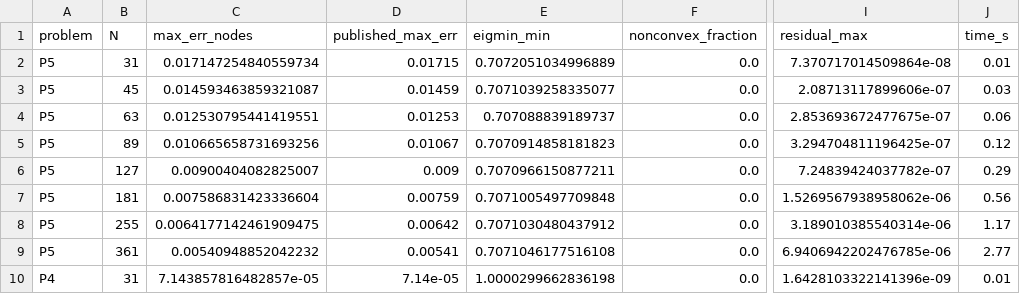
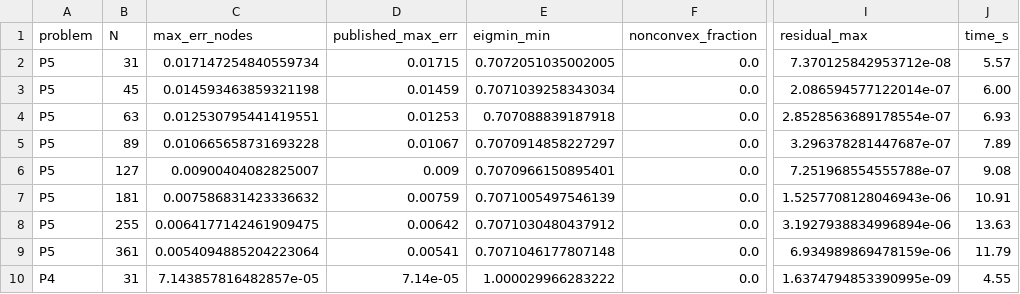
Before and after one commit to jczhang02/maesolvers, a CSV file: benchmarks/fd_poisson_sequence.csv, drawn as a sheet; only a part is shown, gaps mark what is left out; the diff covers the shown part only; the diff names each change by its address in the sheet, - before the commit and + after, or states it on an @@ line.

```diff
--- a/benchmarks/fd_poisson_sequence.csv
+++ b/benchmarks/fd_poisson_sequence.csv
-E2 (eigmin_min): 0.7072051034996889
+E2 (eigmin_min): 0.7072051035002005
-I2 (residual_max): 7.370717014509864e-08
+I2 (residual_max): 7.370125842953712e-08
-J2 (time_s): 0.01
+J2 (time_s): 5.57
-C3 (max_err_nodes): 0.014593463859321087
+C3 (max_err_nodes): 0.014593463859321198
-E3 (eigmin_min): 0.7071039258335077
+E3 (eigmin_min): 0.7071039258343034
-I3 (residual_max): 2.08713117899606e-07
+I3 (residual_max): 2.086594577122014e-07
-J3 (time_s): 0.03
+J3 (time_s): 6.00
-E4 (eigmin_min): 0.707088839189737
+E4 (eigmin_min): 0.707088839187918
-I4 (residual_max): 2.853693672477675e-07
+I4 (residual_max): 2.8528563689178554e-07
-J4 (time_s): 0.06
+J4 (time_s): 6.93
-C5 (max_err_nodes): 0.010665658731693256
+C5 (max_err_nodes): 0.010665658731693228
-E5 (eigmin_min): 0.7070914858181823
+E5 (eigmin_min): 0.7070914858227297
-I5 (residual_max): 3.294704811196425e-07
+I5 (residual_max): 3.296378281447687e-07
-J5 (time_s): 0.12
+J5 (time_s): 7.89
-E6 (eigmin_min): 0.7070966150877211
+E6 (eigmin_min): 0.7070966150895401
-I6 (residual_max): 7.24839424037782e-07
+I6 (residual_max): 7.251968554555788e-07
-J6 (time_s): 0.29
+J6 (time_s): 9.08
-C7 (max_err_nodes): 0.007586831423336604
+C7 (max_err_nodes): 0.007586831423336632
-E7 (eigmin_min): 0.7071005497709848
+E7 (eigmin_min): 0.7071005497546139
-I7 (residual_max): 1.5269567938958062e-06
+I7 (residual_max): 1.5257708128046943e-06
-J7 (time_s): 0.56
+J7 (time_s): 10.91
-I8 (residual_max): 3.189010385540314e-06
+I8 (residual_max): 3.1927938834996894e-06
-J8 (time_s): 1.17
+J8 (time_s): 13.63
-C9 (max_err_nodes): 0.00540948852042232
+C9 (max_err_nodes): 0.0054094885204223064
-E9 (eigmin_min): 0.7071046177516108
+E9 (eigmin_min): 0.7071046177807148
-I9 (residual_max): 6.9406942202476785e-06
+I9 (residual_max): 6.934989869478159e-06
-J9 (time_s): 2.77
+J9 (time_s): 11.79
-E10 (eigmin_min): 1.0000299662836198
+E10 (eigmin_min): 1.000029966283222
-I10 (residual_max): 1.6428103322141396e-09
+I10 (residual_max): 1.6374794853390995e-09
-J10 (time_s): 0.01
+J10 (time_s): 4.55
```
Also changed, not shown: 16 edited cells elsewhere in this file, benchmarks/fd_newton_sequence.csv, 3 other files.
